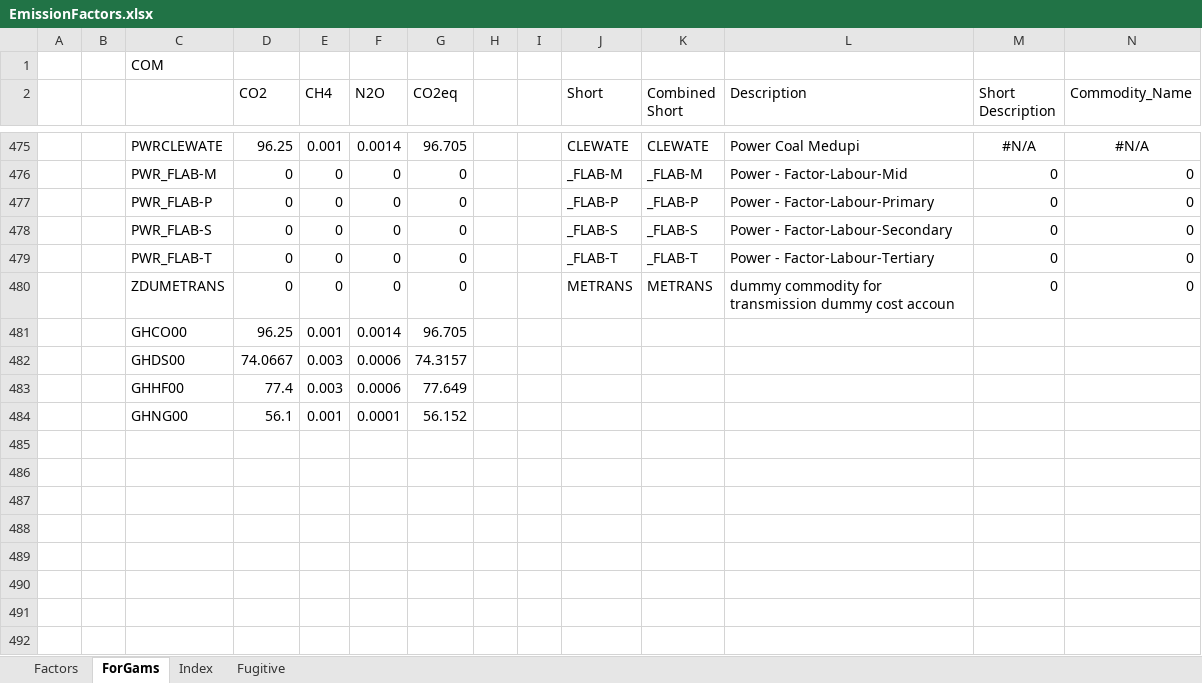
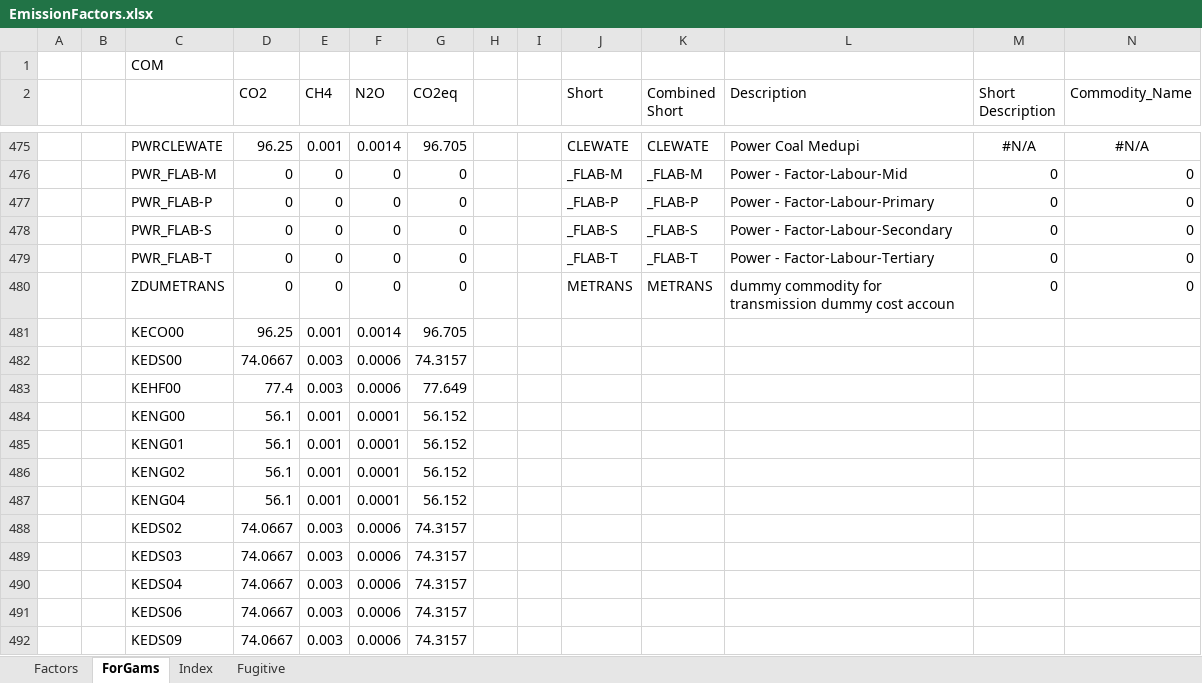
Before and after one commit to alisonERC/KENTIMGE, an Excel workbook: EmissionFactors.xlsx, sheet ForGams, drawn as a sheet; only a part is shown, gaps mark what is left out; values as stored, in another font and other column widths than the file's, no borders; rows hold the shown columns only; the diff names each change by its address in the sheet, - before the commit and + after, or states it on an @@ line.

Commit message:
more links fixed. Emissions and labour links added. EMOD running

```diff
--- a/EmissionFactors.xlsx (sheet ForGams)
+++ b/EmissionFactors.xlsx (sheet ForGams)
-C481: GHCO00
+C481: KECO00
-C482: GHDS00
+C482: KEDS00
-C483: GHHF00
+C483: KEHF00
-C484: GHNG00
+C484: KENG00
+row 485:  |  | KENG01 | 56.1 | 0.001 | 0.0001 | 56.152
+row 486:  |  | KENG02 | 56.1 | 0.001 | 0.0001 | 56.152
+row 487:  |  | KENG04 | 56.1 | 0.001 | 0.0001 | 56.152
+row 488:  |  | KEDS02 | 74.0667 | 0.003 | 0.0006 | 74.3157
+row 489:  |  | KEDS03 | 74.0667 | 0.003 | 0.0006 | 74.3157
+row 490:  |  | KEDS04 | 74.0667 | 0.003 | 0.0006 | 74.3157
+row 491:  |  | KEDS06 | 74.0667 | 0.003 | 0.0006 | 74.3157
+row 492:  |  | KEDS09 | 74.0667 | 0.003 | 0.0006 | 74.3157
```
Also changed, not shown: formulas that keep their value, KENTIMGE.xlsm, SetsAndMaps/SetsAndMaps.xlsm, 30 other files.
